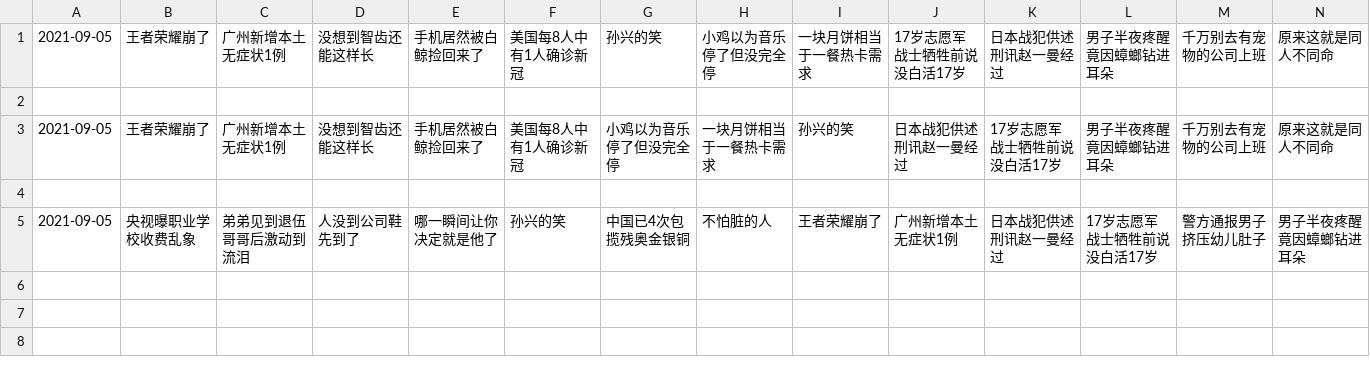
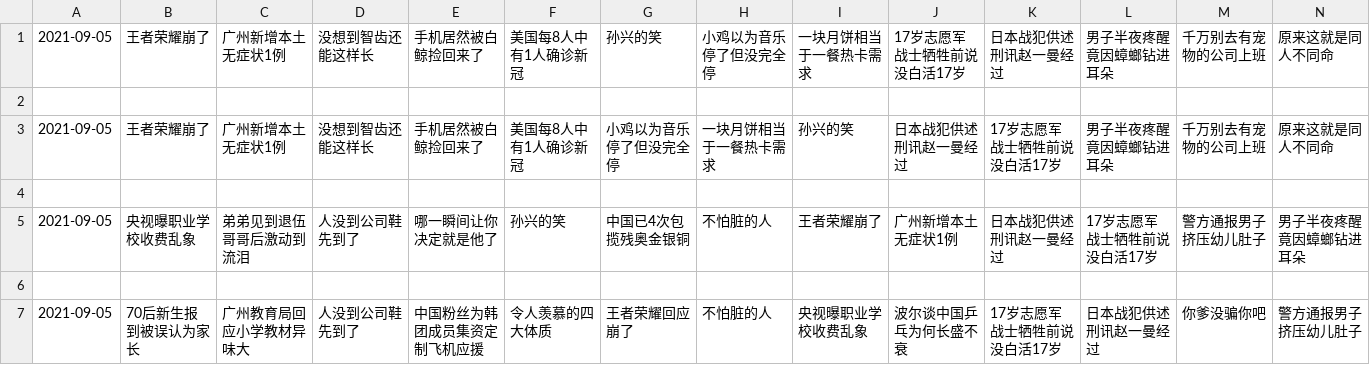
Before and after one commit to vmp65l3/weibo-hotrank, a CSV file: data/2021-09-05.csv, drawn as a sheet; only a part is shown; rows hold the shown columns only; the diff names each change by its address in the sheet, - before the commit and + after, or states it on an @@ line.

```diff
--- a/data/2021-09-05.csv
+++ b/data/2021-09-05.csv
+row 6: (empty)
+row 7: 2021-09-05 | 70后新生报到被误认为家长 | 广州教育局回应小学教材异味大 | 人没到公司鞋先到了 | 中国粉丝为韩团成员集资定制飞机应援 | 令人羡慕的四大体质 | 王者荣耀回应崩了 | 不怕脏的人 | 央视曝职业学校收费乱象 | 波尔谈中国乒乓为何长盛不衰 | 17岁志愿军战士牺牲前说没白活17岁 | 日本战犯供述刑讯赵一曼经过 | 你爹没骗你吧 | 警方通报男子挤压幼儿肚子
```
Also changed, not shown: 1 other file.
